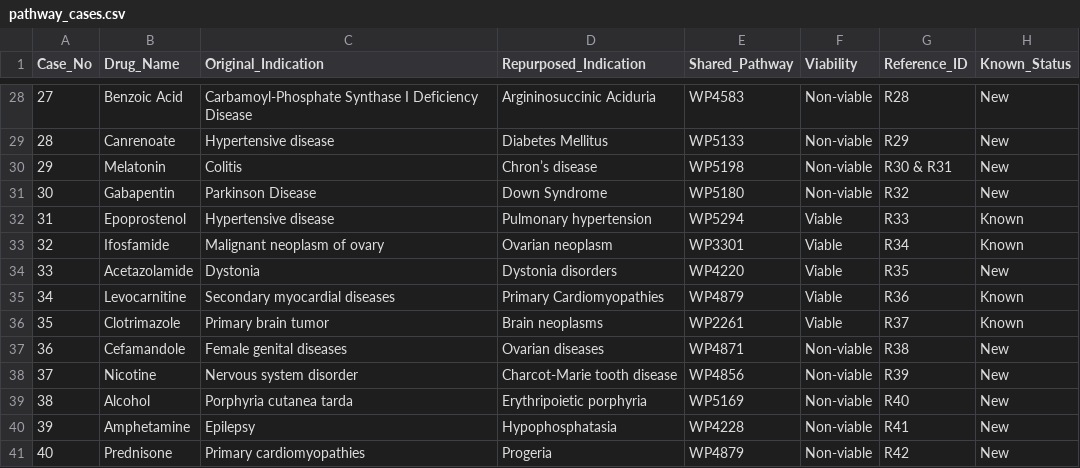
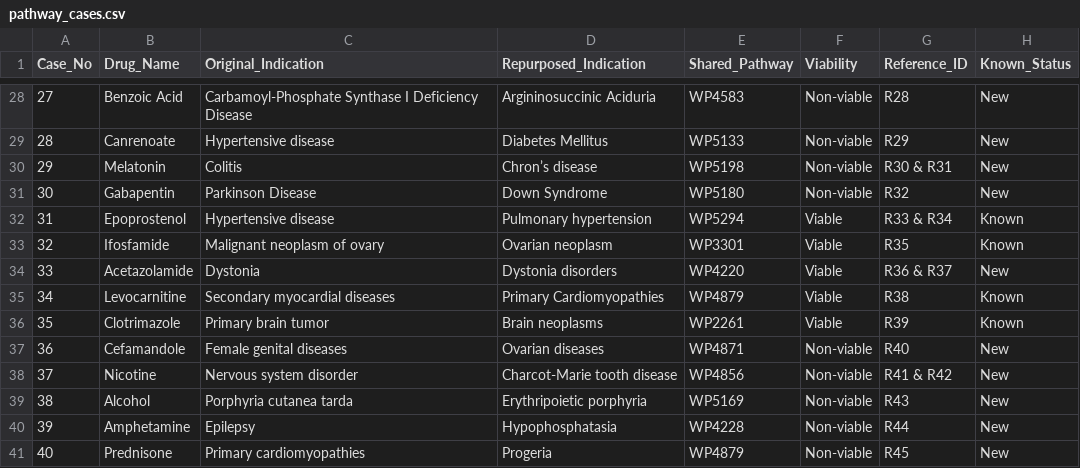
Before and after one commit to iratxe-zunzunegui/TFM_drug_repurposing_validation_LLMs, a CSV file: data/pathway_cases.csv, drawn as a sheet; only a part is shown, gaps mark what is left out.

Commit message:
Update pathway_cases.csv

```diff
--- a/data/pathway_cases.csv
+++ b/data/pathway_cases.csv
@@ -31,11 +31,11 @@ Case_No,Drug_Name,Original_Indication,Repurposed_Indication,Shared_Pathway,Viabi
 30,Gabapentin,Parkinson Disease,Down Syndrome,WP5180,Non-viable,R32,New
-31,Epoprostenol,Hypertensive disease,Pulmonary hypertension,WP5294,Viable,R33,Known
-32,Ifosfamide,Malignant neoplasm of ovary,Ovarian neoplasm,WP3301,Viable,R34,Known
-33,Acetazolamide,Dystonia,Dystonia disorders,WP4220,Viable,R35,New
-34,Levocarnitine,Secondary myocardial diseases,Primary Cardiomyopathies,WP4879,Viable,R36,Known
-35,Clotrimazole,Primary brain tumor,Brain neoplasms,WP2261,Viable,R37,Known
-36,Cefamandole,Female genital diseases,Ovarian diseases,WP4871,Non-viable,R38,New
-37,Nicotine,Nervous system disorder,Charcot-Marie tooth disease,WP4856,Non-viable,R39,New
-38,Alcohol,Porphyria cutanea tarda,Erythripoietic porphyria,WP5169,Non-viable,R40,New
-39,Amphetamine,Epilepsy,Hypophosphatasia,WP4228,Non-viable,R41,New
-40,Prednisone,Primary cardiomyopathies,Progeria,WP4879,Non-viable,R42,New
+31,Epoprostenol,Hypertensive disease,Pulmonary hypertension,WP5294,Viable,R33 & R34,Known
+32,Ifosfamide,Malignant neoplasm of ovary,Ovarian neoplasm,WP3301,Viable,R35,Known
+33,Acetazolamide,Dystonia,Dystonia disorders,WP4220,Viable,R36 & R37,New
+34,Levocarnitine,Secondary myocardial diseases,Primary Cardiomyopathies,WP4879,Viable,R38,Known
+35,Clotrimazole,Primary brain tumor,Brain neoplasms,WP2261,Viable,R39,Known
+36,Cefamandole,Female genital diseases,Ovarian diseases,WP4871,Non-viable,R40,New
+37,Nicotine,Nervous system disorder,Charcot-Marie tooth disease,WP4856,Non-viable,R41 & R42,New
+38,Alcohol,Porphyria cutanea tarda,Erythripoietic porphyria,WP5169,Non-viable,R43,New
+39,Amphetamine,Epilepsy,Hypophosphatasia,WP4228,Non-viable,R44,New
+40,Prednisone,Primary cardiomyopathies,Progeria,WP4879,Non-viable,R45,New
```
